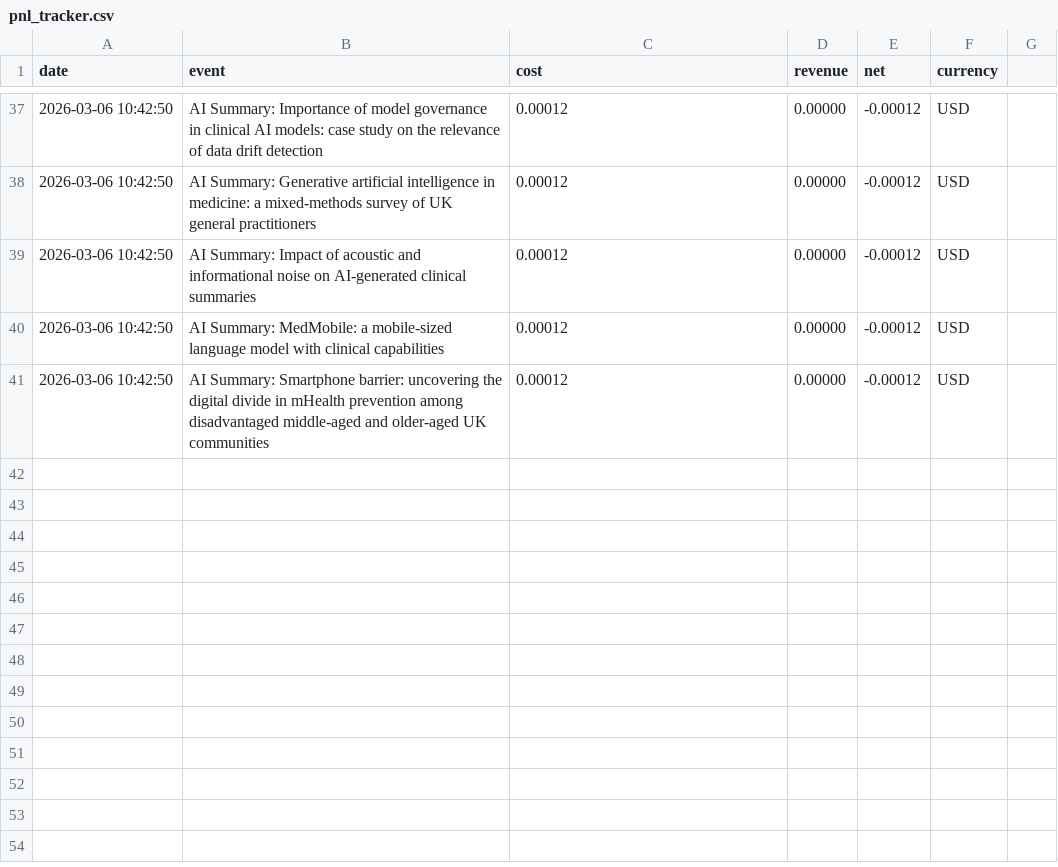
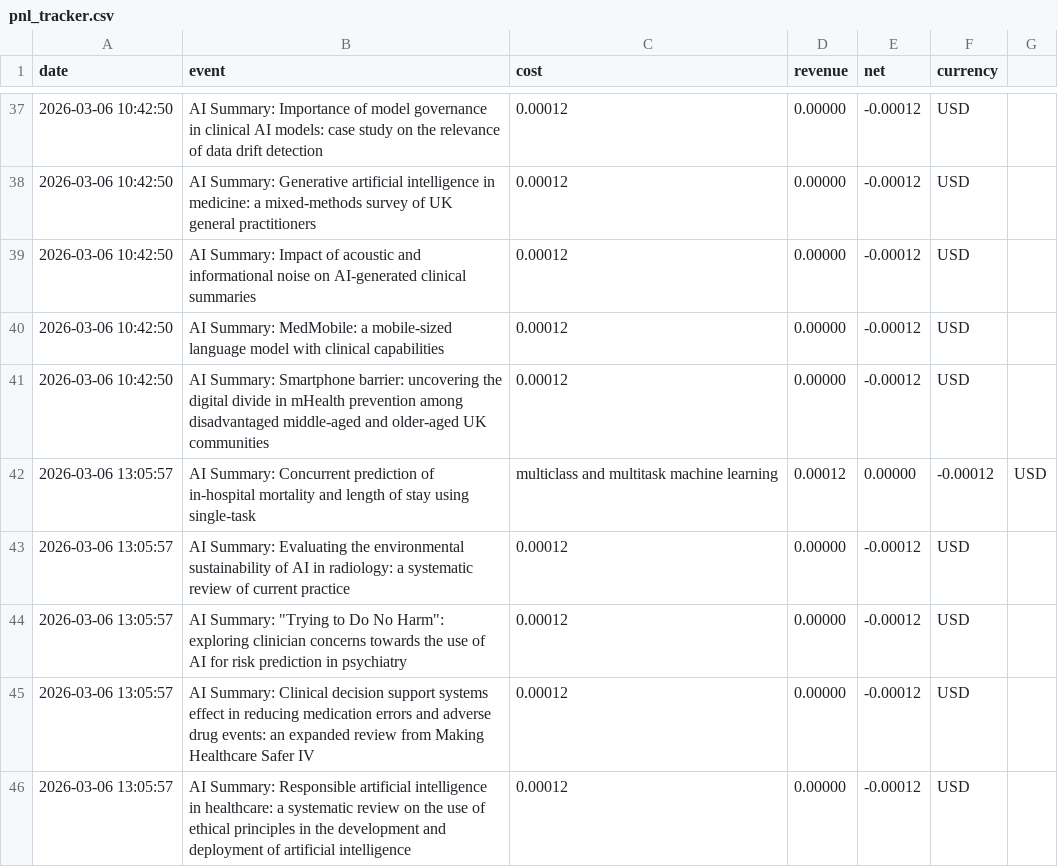
Before and after one commit to LeeroyDing/pulseai-insights, a CSV file: pnl_tracker.csv, drawn as a sheet; only a part is shown, gaps mark what is left out; the diff names each change by its address in the sheet, - before the commit and + after, or states it on an @@ line.

```diff
--- a/pnl_tracker.csv
+++ b/pnl_tracker.csv
+row 42: 2026-03-06 13:05:57 | AI Summary: Concurrent prediction of in-hospital mortality and length of stay using single-task | multiclass and multitask machine learning | 0.00012 | 0.00000 | -0.00012 | USD
+row 43: 2026-03-06 13:05:57 | AI Summary: Evaluating the environmental sustainability of AI in radiology: a systematic review of current practice | 0.00012 | 0.00000 | -0.00012 | USD
+row 44: 2026-03-06 13:05:57 | AI Summary: "Trying to Do No Harm": exploring clinician concerns towards the use of AI for risk prediction in psychiatry | 0.00012 | 0.00000 | -0.00012 | USD
+row 45: 2026-03-06 13:05:57 | AI Summary: Clinical decision support systems effect in reducing medication errors and adverse drug events: an expanded review from Making Healthcare Safer IV | 0.00012 | 0.00000 | -0.00012 | USD
+row 46: 2026-03-06 13:05:57 | AI Summary: Responsible artificial intelligence in healthcare: a systematic review on the use of ethical principles in the development and deployment of artificial intelligence | 0.00012 | 0.00000 | -0.00012 | USD
```
Also changed, not shown: 1 other file.
